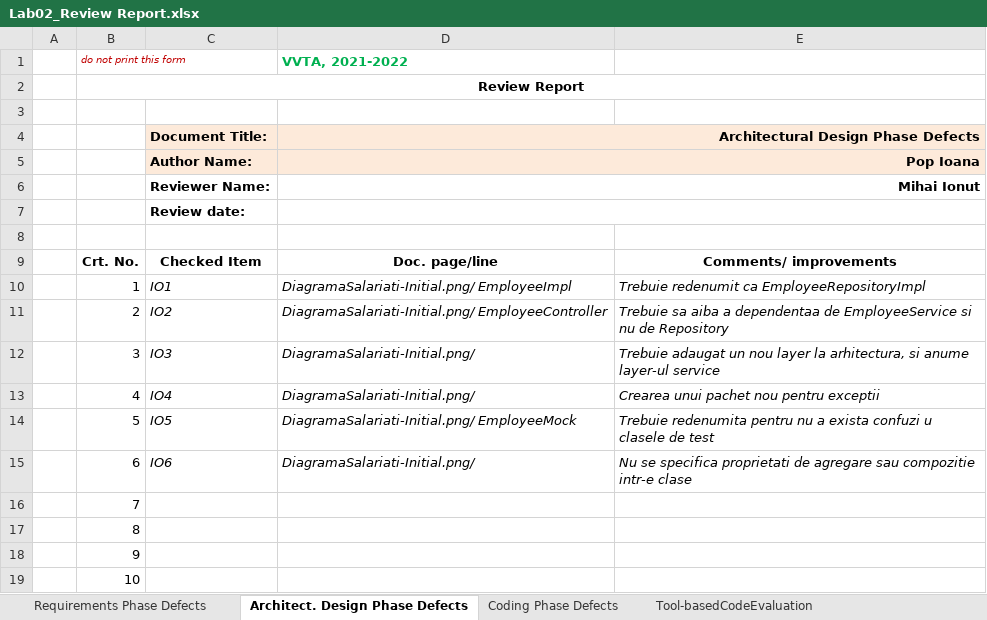
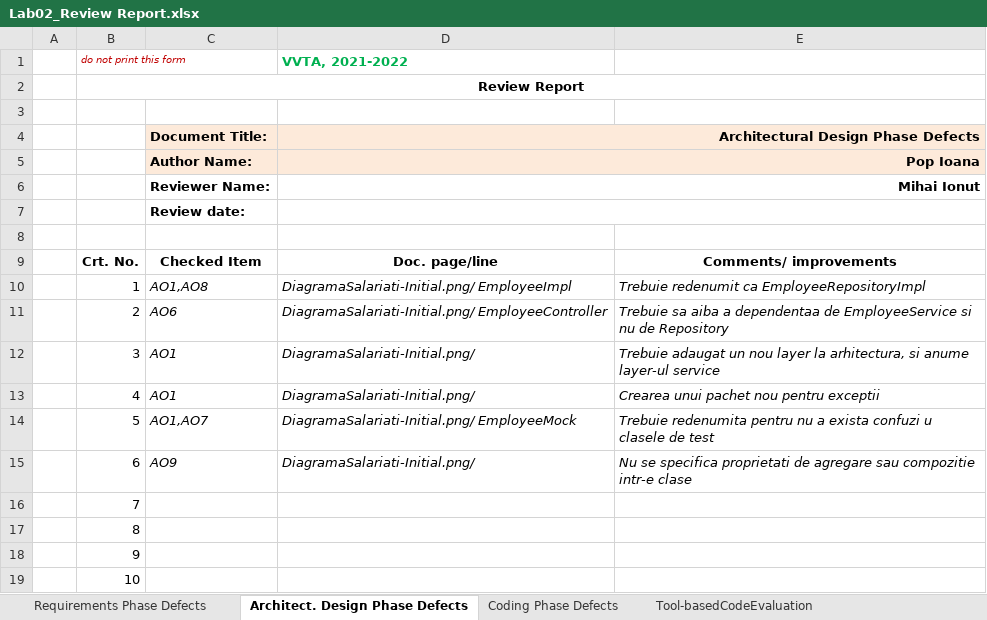
Before and after one commit to mihaim97/vvta2021, an Excel workbook: lab2/Lab02_Review Report.xlsx, sheet Architect. Design Phase Defects, drawn as a sheet; only a part is shown; values as stored, in another font and other column widths than the file's, no borders; the diff names each change by its address in the sheet, - before the commit and + after, or states it on an @@ line.

```diff
--- a/lab2/Lab02_Review Report.xlsx (sheet Architect. Design Phase Defects)
+++ b/lab2/Lab02_Review Report.xlsx (sheet Architect. Design Phase Defects)
-C10: IO1
+C10: AO1,AO8
-C11: IO2
+C11: AO6
-C12: IO3
+C12: AO1
-C13: IO4
+C13: AO1
-C14: IO5
+C14: AO1,AO7
-C15: IO6
+C15: AO9
```
Also changed, not shown: sheet Requirements Phase Defects, sheet Tool-basedCodeEvaluation, sheet Coding Phase Defects, 12 other files.
